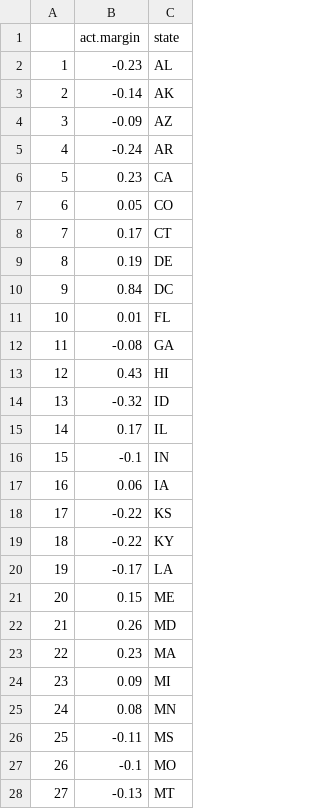
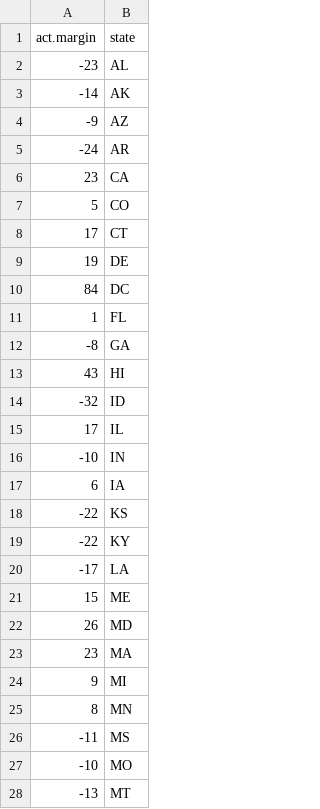
Before and after one commit to resonance1/other2, a CSV file: qpres12.csv, drawn as a sheet; only a part is shown; removed rows and columns are numbered as before the commit, all else as after; the diff covers the shown part only; the diff names each change by its address in the sheet, - before the commit and + after, or states it on an @@ line.

```diff
--- a/qpres12.csv
+++ b/qpres12.csv
-column A, rows 2-28: 1 | 2 | 3 | 4 | 5 | 6 | 7 | 8 | 9 | 10 | 11 | 12 | 13 | 14 | 15 | 16 | 17 | 18 | 19 | 20 | 21 | 22 | 23 | 24 | 25 | 26 | 27
-A2 (act.margin): -0.23
+A2 (act.margin): -23
-A3 (act.margin): -0.14
+A3 (act.margin): -14
-A4 (act.margin): -0.09
+A4 (act.margin): -9
-A5 (act.margin): -0.24
+A5 (act.margin): -24
-A6 (act.margin): 0.23
+A6 (act.margin): 23
-A7 (act.margin): 0.05
+A7 (act.margin): 5
-A8 (act.margin): 0.17
+A8 (act.margin): 17
-A9 (act.margin): 0.19
+A9 (act.margin): 19
-A10 (act.margin): 0.84
+A10 (act.margin): 84
-A11 (act.margin): 0.01
+A11 (act.margin): 1
-A12 (act.margin): -0.08
+A12 (act.margin): -8
-A13 (act.margin): 0.43
+A13 (act.margin): 43
-A14 (act.margin): -0.32
+A14 (act.margin): -32
-A15 (act.margin): 0.17
+A15 (act.margin): 17
-A16 (act.margin): -0.1
+A16 (act.margin): -10
-A17 (act.margin): 0.06
+A17 (act.margin): 6
-A18:A19 (act.margin): -0.22
+A18:A19 (act.margin): -22
-A20 (act.margin): -0.17
+A20 (act.margin): -17
-A21 (act.margin): 0.15
+A21 (act.margin): 15
-A22 (act.margin): 0.26
+A22 (act.margin): 26
-A23 (act.margin): 0.23
+A23 (act.margin): 23
-A24 (act.margin): 0.09
+A24 (act.margin): 9
-A25 (act.margin): 0.08
+A25 (act.margin): 8
-A26 (act.margin): -0.11
+A26 (act.margin): -11
-A27 (act.margin): -0.1
+A27 (act.margin): -10
-A28 (act.margin): -0.13
+A28 (act.margin): -13
```
Also changed, not shown: 24 edited cells elsewhere in this file, qbetting12.csv, qpolls12.csv.
